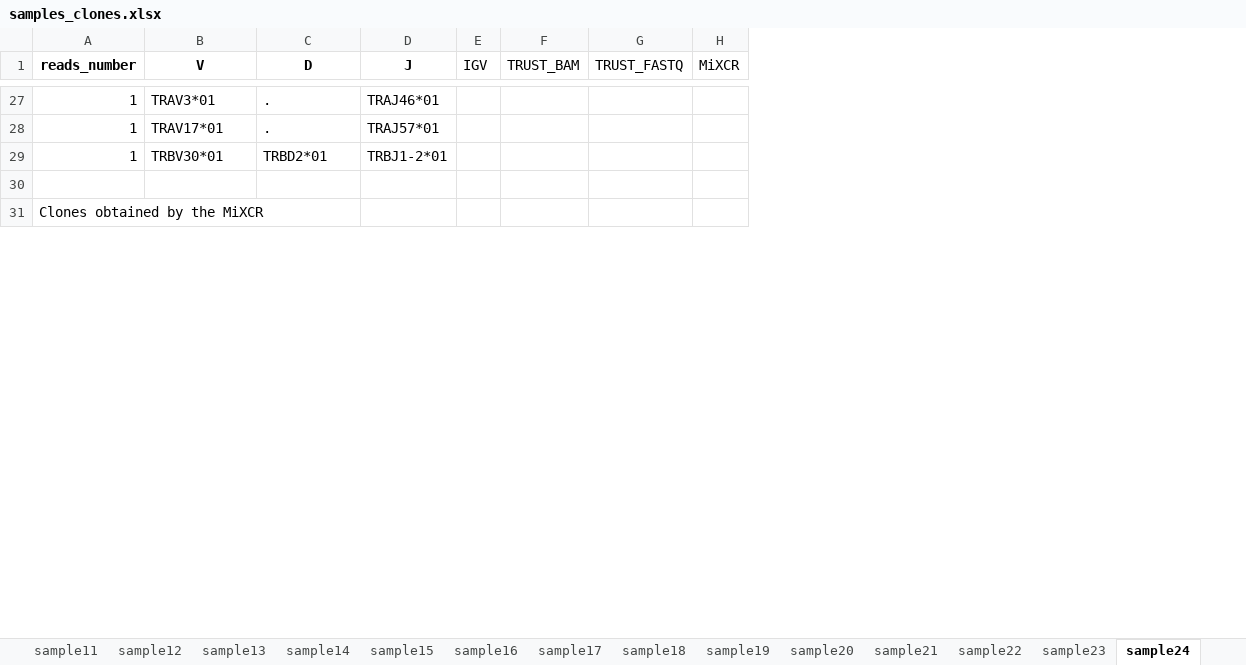
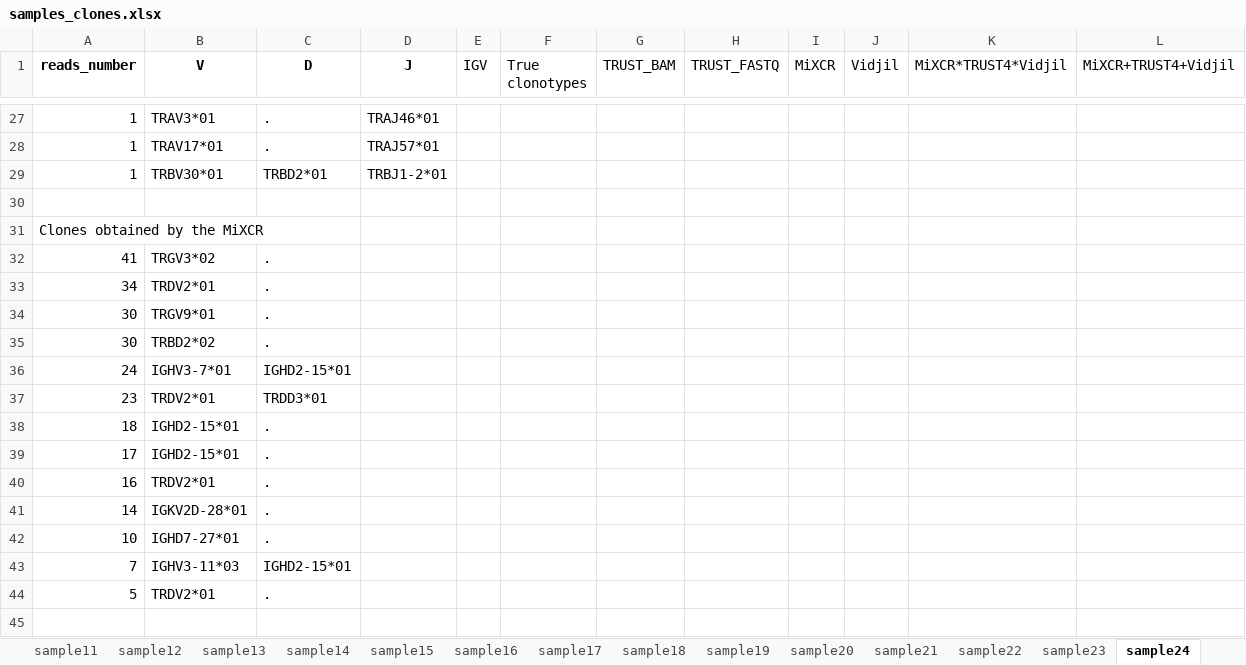
Before and after one commit to AlisaLyskova/Clonotype_identification_tools, an Excel workbook: results/samples_clones.xlsx, sheet sample24, drawn as a sheet; only a part is shown, gaps mark what is left out; values as stored, in another font and other column widths than the file's, no borders; the diff covers the shown part only; the diff names each change by its address in the sheet, - before the commit and + after, or states it on an @@ line.

```diff
--- a/results/samples_clones.xlsx (sheet sample24)
+++ b/results/samples_clones.xlsx (sheet sample24)
+column F (True clonotypes), empty
+column J (Vidjil), empty
+column K (MiXCR*TRUST4*Vidjil), empty
+column L (MiXCR+TRUST4+Vidjil), empty
+row 32: 41 | TRGV3*02 | .
+row 33: 34 | TRDV2*01 | .
+row 34: 30 | TRGV9*01 | .
+row 35: 30 | TRBD2*02 | .
+row 36: 24 | IGHV3-7*01 | IGHD2-15*01
+row 37: 23 | TRDV2*01 | TRDD3*01
+row 38: 18 | IGHD2-15*01 | .
+row 39: 17 | IGHD2-15*01 | .
+row 40: 16 | TRDV2*01 | .
+row 41: 14 | IGKV2D-28*01 | .
+row 42: 10 | IGHD7-27*01 | .
+row 43: 7 | IGHV3-11*03 | IGHD2-15*01
+row 44: 5 | TRDV2*01 | .
+row 45: (empty)
```
Also changed, not shown: 1 added row and 37 edited cells elsewhere in this sheet, sheet sample17, sheet sample5, sheet sample29, sheet sample31, sheet sample9, sheet sample11, 22 more sheets, 2 other files.
